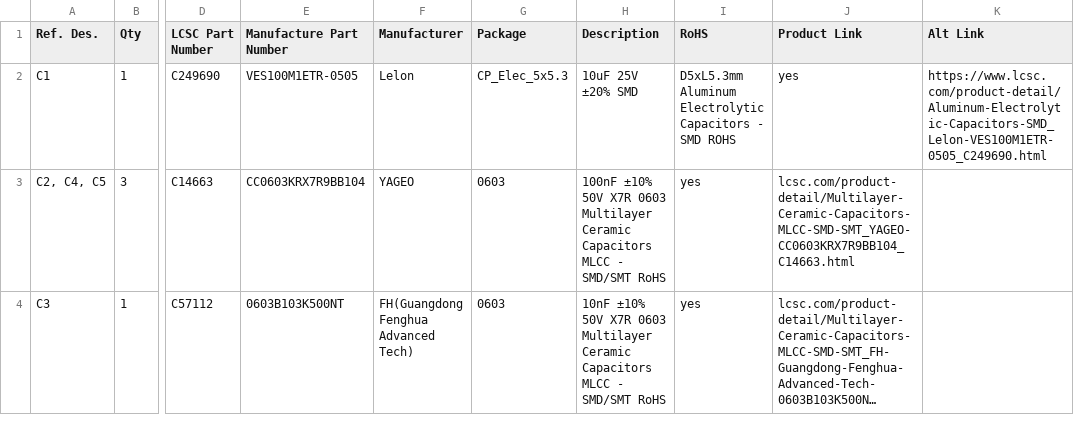
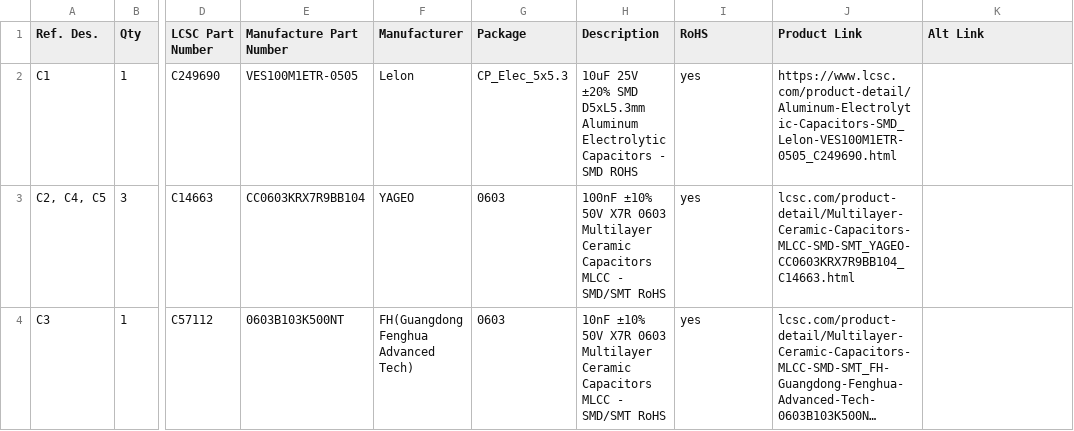
Before and after one commit to lumpenfreude/GBS-C_AIO, a CSV file: Bill_Of_Matrials .csv, drawn as a sheet; only a part is shown, gaps mark what is left out; long unchanged cells end in …; the diff names each change by its address in the sheet, - before the commit and + after, or states it on an @@ line.

Commit message:
Update Bill_Of_Matrials .csv

```diff
--- a/Bill_Of_Matrials .csv
+++ b/Bill_Of_Matrials .csv
-H2 (Description): 10uF 25V ±20% SMD
+H2 (Description): 10uF 25V ±20% SMD D5xL5.3mm Aluminum Electrolytic Capacitors - SMD ROHS
-I2 (RoHS): D5xL5.3mm Aluminum Electrolytic Capacitors - SMD ROHS
+I2 (RoHS): yes
-J2 (Product Link): yes
+J2 (Product Link): https://www.lcsc.com/product-detail/Aluminum-Electrolytic-Capacitors-SMD_Lelon-VES100M1ETR-0505_C249690.html
-K2 (Alt Link): https://www.lcsc.com/product-detail/Aluminum-Electrolytic-Capacitors-SMD_Lelon-VES100M1ETR-0505_C249690.html
+K2 (Alt Link): (empty)
```
